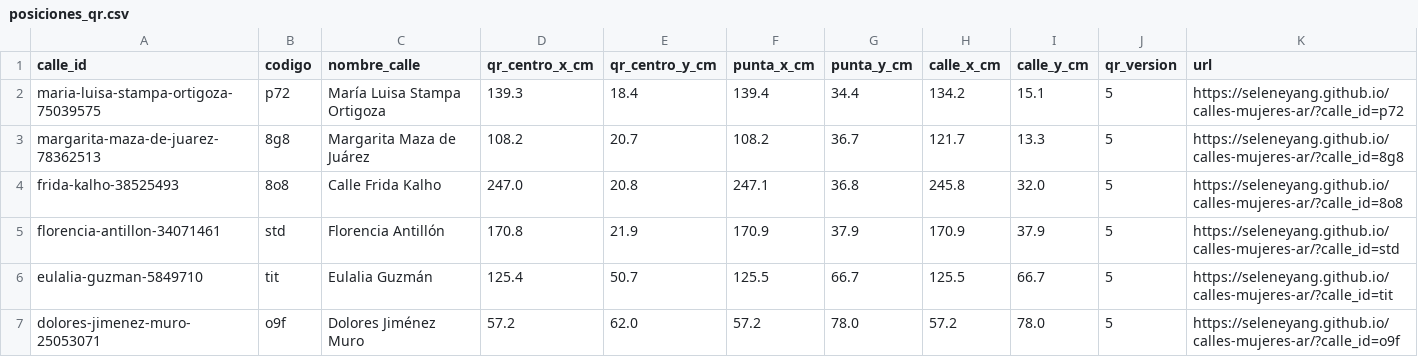
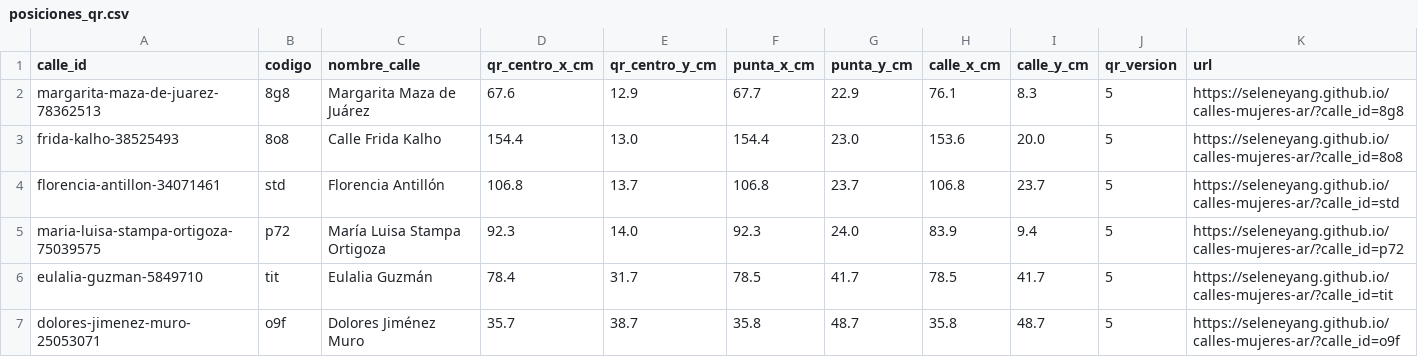
Before and after one commit to seleneyang/calles-mujeres-ar, a CSV file: impresion/posiciones_qr.csv, drawn as a sheet; only a part is shown; the diff covers the shown part only.

```diff
--- a/impresion/posiciones_qr.csv
+++ b/impresion/posiciones_qr.csv
@@ -1,7 +1,7 @@
 calle_id,codigo,nombre_calle,qr_centro_x_cm,qr_centro_y_cm,punta_x_cm,punta_y_cm,calle_x_cm,calle_y_cm,qr_version,url
-maria-luisa-stampa-ortigoza-75039575,p72,María Luisa Stampa Ortigoza,139.3,18.4,139.4,34.4,134.2,15.1,5,https://seleneyang.github.io/calles-mujeres-ar/?calle_id=p72
-margarita-maza-de-juarez-78362513,8g8,Margarita Maza de Juárez,108.2,20.7,108.2,36.7,121.7,13.3,5,https://seleneyang.github.io/calles-mujeres-ar/?calle_id=8g8
-frida-kalho-38525493,8o8,Calle Frida Kalho,247.0,20.8,247.1,36.8,245.8,32.0,5,https://seleneyang.github.io/calles-mujeres-ar/?calle_id=8o8
-florencia-antillon-34071461,std,Florencia Antillón,170.8,21.9,170.9,37.9,170.9,37.9,5,https://seleneyang.github.io/calles-mujeres-ar/?calle_id=std
-eulalia-guzman-5849710,tit,Eulalia Guzmán,125.4,50.7,125.5,66.7,125.5,66.7,5,https://seleneyang.github.io/calles-mujeres-ar/?calle_id=tit
-dolores-jimenez-muro-25053071,o9f,Dolores Jiménez Muro,57.2,62.0,57.2,78.0,57.2,78.0,5,https://seleneyang.github.io/calles-mujeres-ar/?calle_id=o9f
+margarita-maza-de-juarez-78362513,8g8,Margarita Maza de Juárez,67.6,12.9,67.7,22.9,76.1,8.3,5,https://seleneyang.github.io/calles-mujeres-ar/?calle_id=8g8
+frida-kalho-38525493,8o8,Calle Frida Kalho,154.4,13.0,154.4,23.0,153.6,20.0,5,https://seleneyang.github.io/calles-mujeres-ar/?calle_id=8o8
+florencia-antillon-34071461,std,Florencia Antillón,106.8,13.7,106.8,23.7,106.8,23.7,5,https://seleneyang.github.io/calles-mujeres-ar/?calle_id=std
+maria-luisa-stampa-ortigoza-75039575,p72,María Luisa Stampa Ortigoza,92.3,14.0,92.3,24.0,83.9,9.4,5,https://seleneyang.github.io/calles-mujeres-ar/?calle_id=p72
+eulalia-guzman-5849710,tit,Eulalia Guzmán,78.4,31.7,78.5,41.7,78.5,41.7,5,https://seleneyang.github.io/calles-mujeres-ar/?calle_id=tit
+dolores-jimenez-muro-25053071,o9f,Dolores Jiménez Muro,35.7,38.7,35.8,48.7,35.8,48.7,5,https://seleneyang.github.io/calles-mujeres-ar/?calle_id=o9f
```
Also changed, not shown: 144 edited cells elsewhere in this file, 10 other files.
